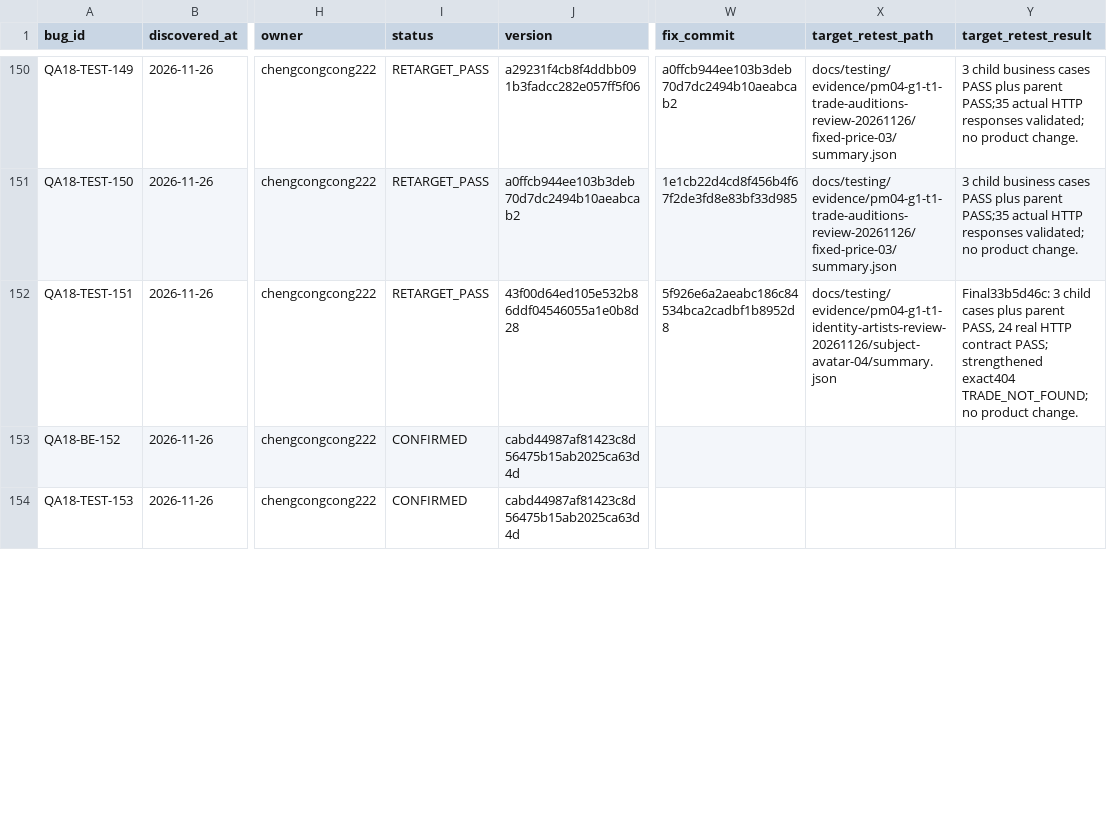
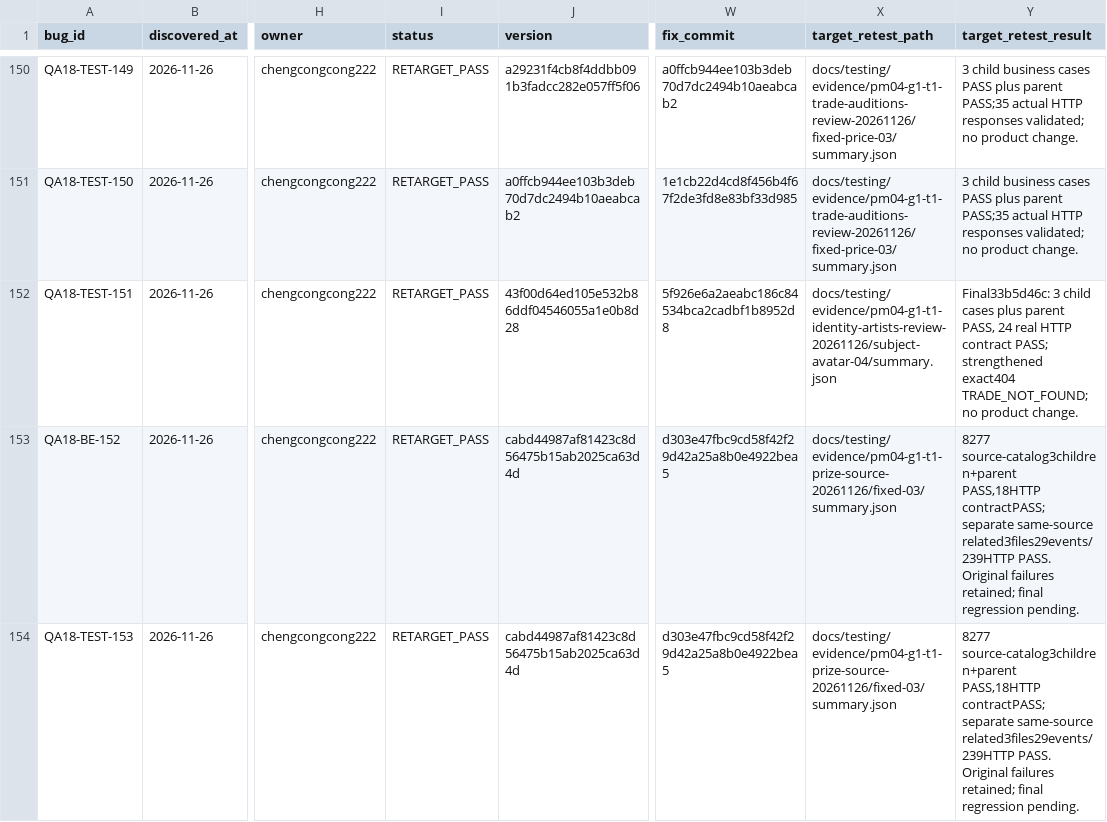
Before and after one commit to Bill-Billion/jingjing, a CSV file: docs/pm04/qa18/BUGS.csv, drawn as a sheet; only a part is shown, gaps mark what is left out; the diff covers the shown part only; the diff names each change by its address in the sheet, - before the commit and + after, or states it on an @@ line.

Commit message:
fix(referral): reconcile resolved original partial refund before recovery

```diff
--- a/docs/pm04/qa18/BUGS.csv
+++ b/docs/pm04/qa18/BUGS.csv
-I153:I154 (status): CONFIRMED
+I153:I154 (status): RETARGET_PASS
-W153:W154 (fix_commit): (empty)
+W153:W154 (fix_commit): d303e47fbc9cd58f42f29d42a25a8b0e4922bea5
-X153:X154 (target_retest_path): (empty)
+X153:X154 (target_retest_path): docs/testing/evidence/pm04-g1-t1-prize-source-20261126/fixed-03/summary.json
-Y153:Y154 (target_retest_result): (empty)
+Y153:Y154 (target_retest_result): 8277 source-catalog3children+parent PASS,18HTTP contractPASS; separate same-source related3files29events/239HTTP PASS. Original failures retained; final regression pending.
```
Also changed, not shown: 1 added row and 4 edited cells elsewhere in this file, 8 other files.
